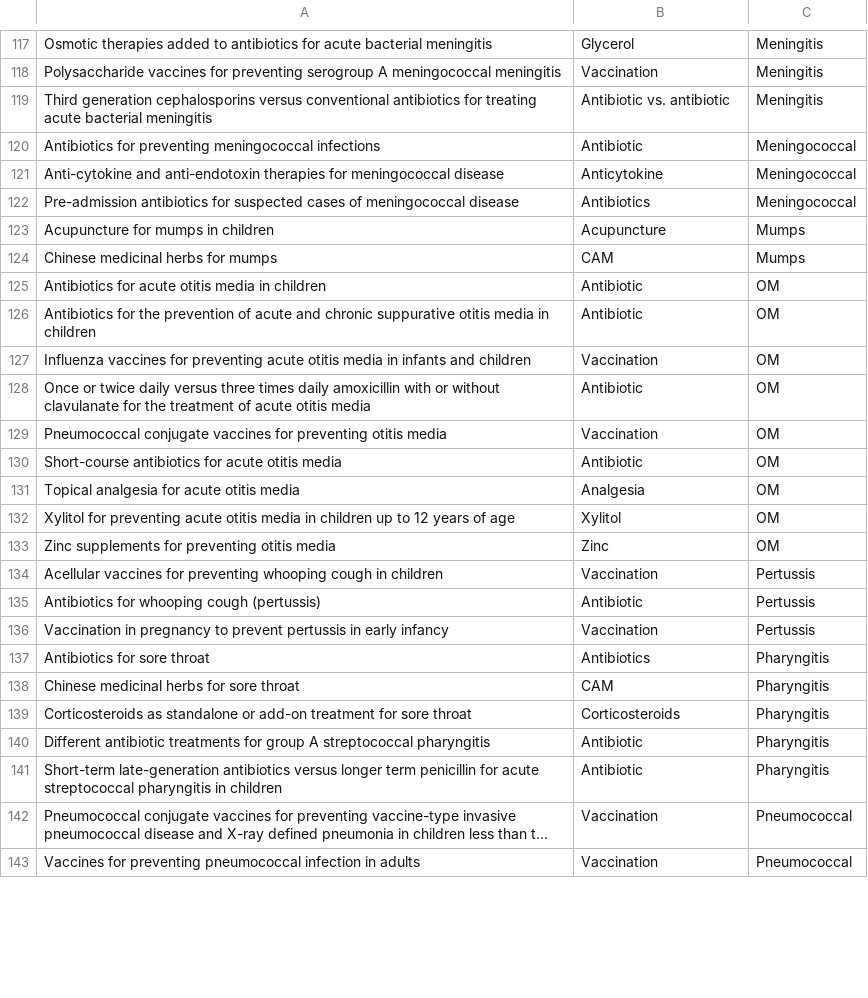
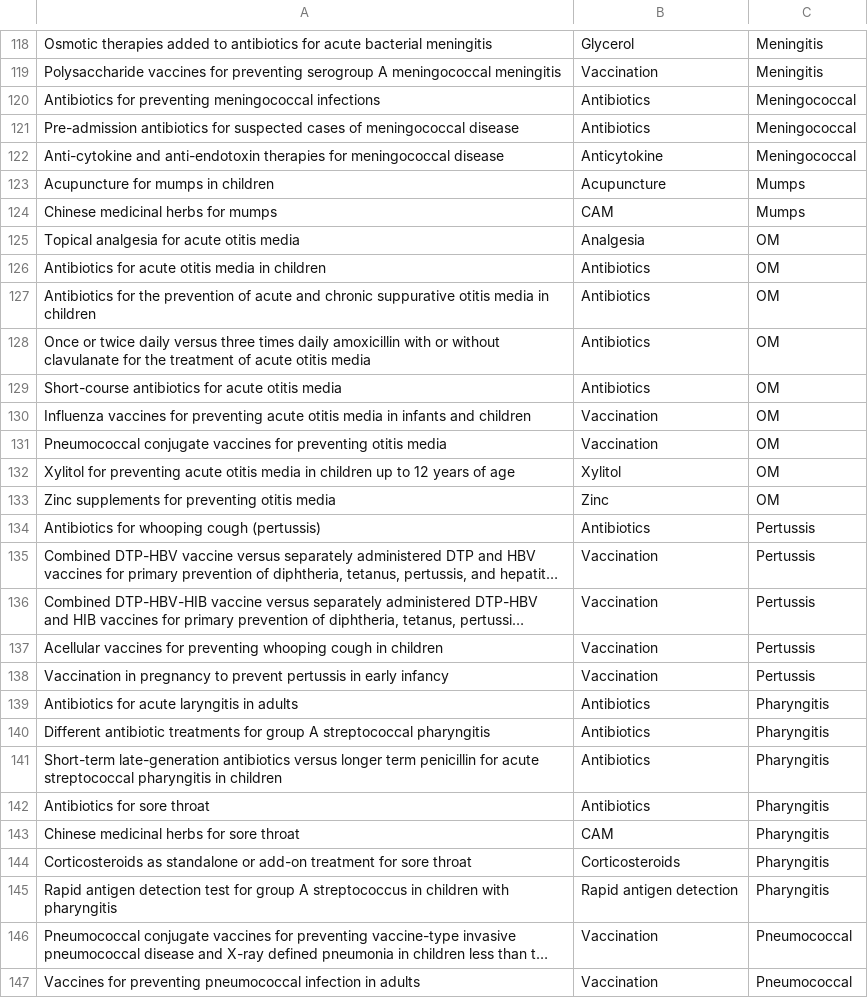
Before and after one commit to CREBP/CREBP-Disease-Treatment, a CSV file: data/sr-disease-interventions.csv, drawn as a sheet; only a part is shown, gaps mark what is left out; long unchanged cells end in …; removed rows and columns are numbered as before the commit, all else as after; the diff covers the shown part only; the diff names each change by its address in the sheet, - before the commit and + after, or states it on an @@ line.

```diff
--- a/data/sr-disease-interventions.csv
+++ b/data/sr-disease-interventions.csv
@@ row 119 moved to row 114: Third generation cephalosporins versus c… @@
-B120: Antibiotic
+B120: Antibiotics
@@ row 122 moved to row 121: Pre-admission antibiotics for suspected … @@
@@ row 131 moved to row 125: Topical analgesia for acute otitis media @@
-B126:B127: Antibiotic
+B126:B127: Antibiotics
+row 128: Once or twice daily versus three times daily amoxicillin with or without clavulanate for the treatment of acute otitis media | Antibiotics | OM
+row 129: Short-course antibiotics for acute otitis media | Antibiotics | OM
-row 128: Once or twice daily versus three times daily amoxicillin with or without clavulanate for the treatment of acute otitis media | Antibiotic | OM
-row 130: Short-course antibiotics for acute otitis media | Antibiotic | OM
+row 134: Antibiotics for whooping cough (pertussis) | Antibiotics | Pertussis
@@ row 71 moved to row 135: Combined DTP-HBV vaccine versus separate… @@
@@ row 75 moved to row 136: Combined DTP-HBV-HIB vaccine versus sepa… @@
-row 135: Antibiotics for whooping cough (pertussis) | Antibiotic | Pertussis
+row 139: Antibiotics for acute laryngitis in adults | Antibiotics | Pharyngitis
+row 140: Different antibiotic treatments for group A streptococcal pharyngitis | Antibiotics | Pharyngitis
+row 141: Short-term late-generation antibiotics versus longer term penicillin for acute streptococcal pharyngitis in children | Antibiotics | Pharyngitis
-A145: Different antibiotic treatments for group A streptococcal pharyngitis
+A145: Rapid antigen detection test for group A streptococcus in children with pharyngitis
-B145: Antibiotic
+B145: Rapid antigen detection
-row 141: Short-term late-generation antibiotics versus longer term penicillin for acute streptococcal pharyngitis in children | Antibiotic | Pharyngitis
```
Also changed, not shown: 12 added rows, 14 removed rows, 45 moved rows and 21 edited cells elsewhere in this file, 2 other files.
